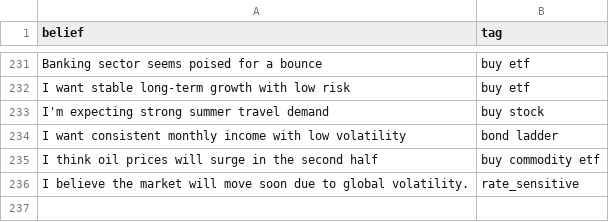
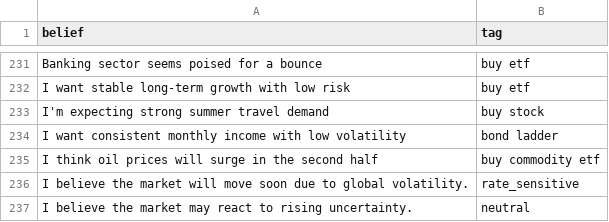
Before and after one commit to msawaged/MarketPlaygroundV3, a CSV file: backend/training_data/clean_belief_tags.csv, drawn as a sheet; only a part is shown, gaps mark what is left out; the diff names each change by its address in the sheet, - before the commit and + after, or states it on an @@ line.

Commit message:
Update models and prepare logs folder for belief ingestion

```diff
--- a/backend/training_data/clean_belief_tags.csv
+++ b/backend/training_data/clean_belief_tags.csv
+row 237: I believe the market may react to rising uncertainty. | neutral
```
Also changed, not shown: 7 other files.
